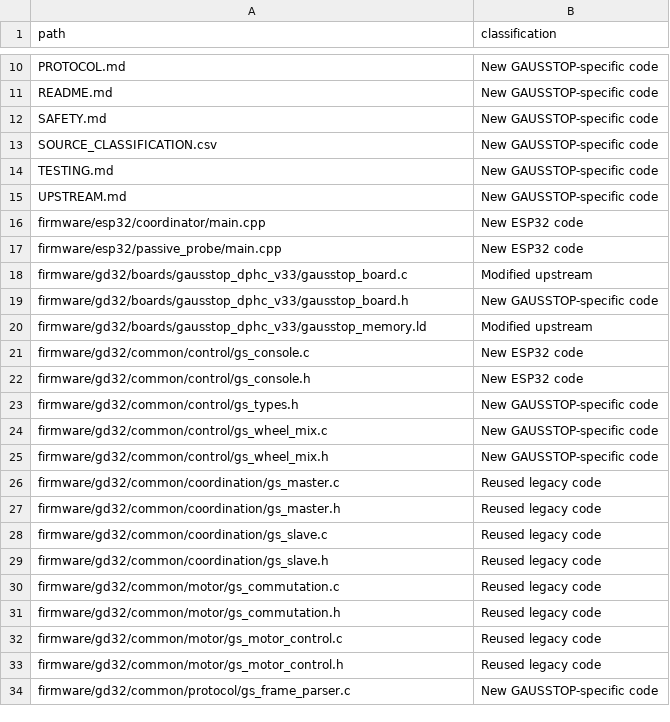
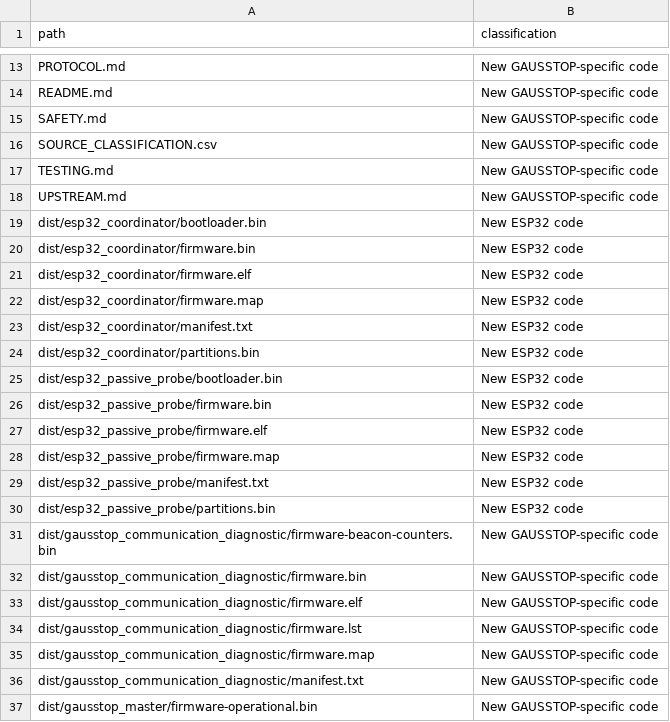
Before and after one commit to guy16510/hoverboard-robot, a CSV file: SOURCE_CLASSIFICATION.csv, drawn as a sheet; only a part is shown, gaps mark what is left out; the shorter side is filled out with more unchanged rows; the diff covers the shown part only.

```diff
--- a/SOURCE_CLASSIFICATION.csv
+++ b/SOURCE_CLASSIFICATION.csv
@@ -15 +18,20 @@ TESTING.md,New GAUSSTOP-specific code
 UPSTREAM.md,New GAUSSTOP-specific code
+dist/esp32_coordinator/bootloader.bin,New ESP32 code
+dist/esp32_coordinator/firmware.bin,New ESP32 code
+dist/esp32_coordinator/firmware.elf,New ESP32 code
+dist/esp32_coordinator/firmware.map,New ESP32 code
+dist/esp32_coordinator/manifest.txt,New ESP32 code
+dist/esp32_coordinator/partitions.bin,New ESP32 code
+dist/esp32_passive_probe/bootloader.bin,New ESP32 code
+dist/esp32_passive_probe/firmware.bin,New ESP32 code
+dist/esp32_passive_probe/firmware.elf,New ESP32 code
+dist/esp32_passive_probe/firmware.map,New ESP32 code
+dist/esp32_passive_probe/manifest.txt,New ESP32 code
+dist/esp32_passive_probe/partitions.bin,New ESP32 code
+dist/gausstop_communication_diagnostic/firmware-beacon-counters.bin,New GAUSSTOP-specific code
+dist/gausstop_communication_diagnostic/firmware.bin,New GAUSSTOP-specific code
+dist/gausstop_communication_diagnostic/firmware.elf,New GAUSSTOP-specific code
+dist/gausstop_communication_diagnostic/firmware.lst,New GAUSSTOP-specific code
+dist/gausstop_communication_diagnostic/firmware.map,New GAUSSTOP-specific code
+dist/gausstop_communication_diagnostic/manifest.txt,New GAUSSTOP-specific code
+dist/gausstop_master/firmware-operational.bin,New GAUSSTOP-specific code
```
Also changed, not shown: 30 added rows and 1 edited cell elsewhere in this file, 44 other files.
